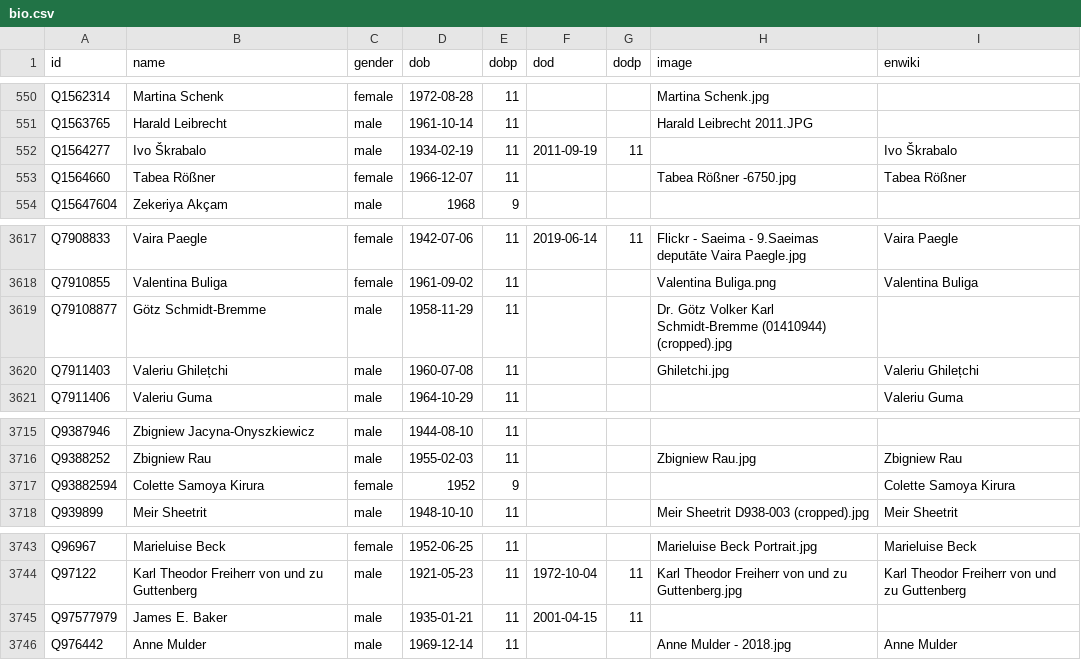
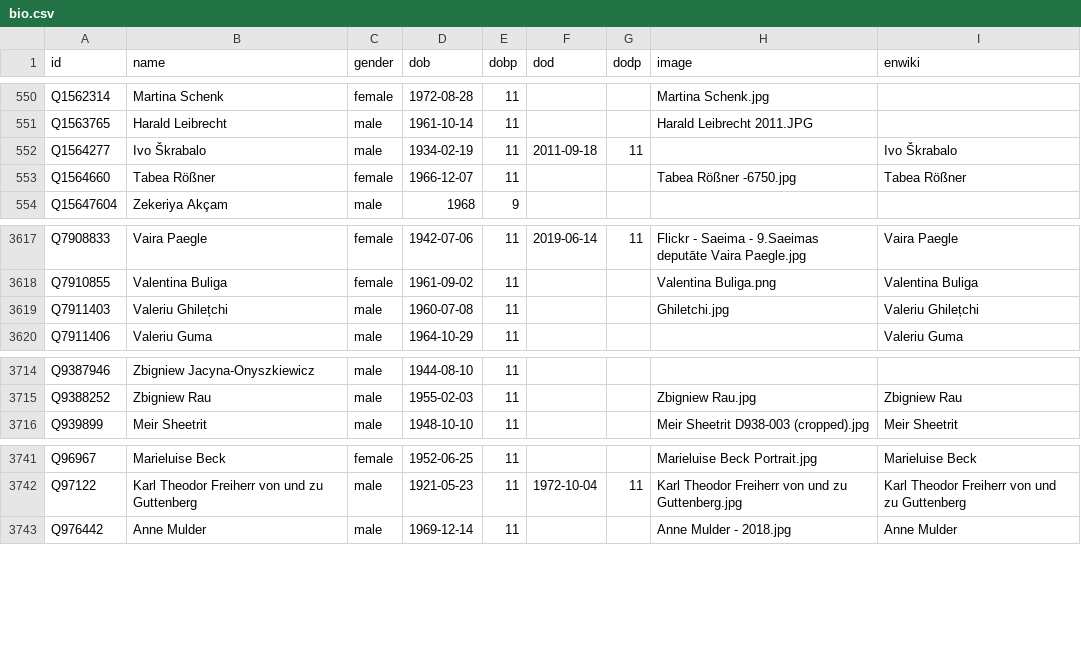
Before and after one commit to every-politician-scrapers/world, a CSV file: html/bio.csv, drawn as a sheet; only a part is shown, gaps mark what is left out.

```diff
--- a/html/bio.csv
+++ b/html/bio.csv
@@ -551,3 +551,3 @@ Q1562314,Martina Schenk,female,1972-08-28,11,,,Martina Schenk.jpg,
 Q1563765,Harald Leibrecht,male,1961-10-14,11,,,Harald Leibrecht 2011.JPG,
-Q1564277,Ivo Škrabalo,male,1934-02-19,11,2011-09-19,11,,Ivo Škrabalo
+Q1564277,Ivo Škrabalo,male,1934-02-19,11,2011-09-18,11,,Ivo Škrabalo
 Q1564660,Tabea Rößner,female,1966-12-07,11,,,Tabea Rößner -6750.jpg,Tabea Rößner
@@ -3618,3 +3618,2 @@ Q7908833,Vaira Paegle,female,1942-07-06,11,2019-06-14,11,Flickr - Saeima - 9.Sae
 Q7910855,Valentina Buliga,female,1961-09-02,11,,,Valentina Buliga.png,Valentina Buliga
-Q79108877,Götz Schmidt-Bremme,male,1958-11-29,11,,,Dr. Götz Volker Karl Schmidt-Bremme (01410944) (cropped).jpg,
 Q7911403,Valeriu Ghilețchi,male,1960-07-08,11,,,Ghiletchi.jpg,Valeriu Ghilețchi
@@ -3716,3 +3715,2 @@ Q9387946,Zbigniew Jacyna-Onyszkiewicz,male,1944-08-10,11,,,,
 Q9388252,Zbigniew Rau,male,1955-02-03,11,,,Zbigniew Rau.jpg,Zbigniew Rau
-Q93882594,Colette Samoya Kirura,female,1952,9,,,,Colette Samoya Kirura
 Q939899,Meir Sheetrit,male,1948-10-10,11,,,Meir Sheetrit D938-003 (cropped).jpg,Meir Sheetrit
@@ -3744,3 +3742,2 @@ Q96967,Marieluise Beck,female,1952-06-25,11,,,Marieluise Beck Portrait.jpg,Marie
 Q97122,Karl Theodor Freiherr von und zu Guttenberg,male,1921-05-23,11,1972-10-04,11,Karl Theodor Freiherr von und zu Guttenberg.jpg,Karl Theodor Freiherr von und zu Guttenberg
-Q97577979,James E. Baker,male,1935-01-21,11,2001-04-15,11,,
 Q976442,Anne Mulder,male,1969-12-14,11,,,Anne Mulder - 2018.jpg,Anne Mulder
```
Also changed, not shown: html/holders21.csv, html/predecessors.csv, 1 other file.
